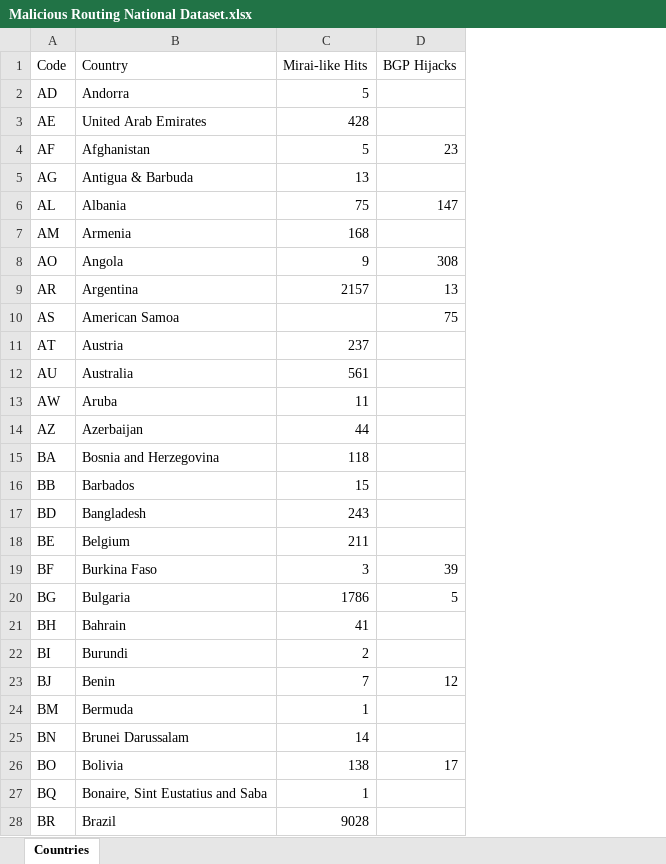
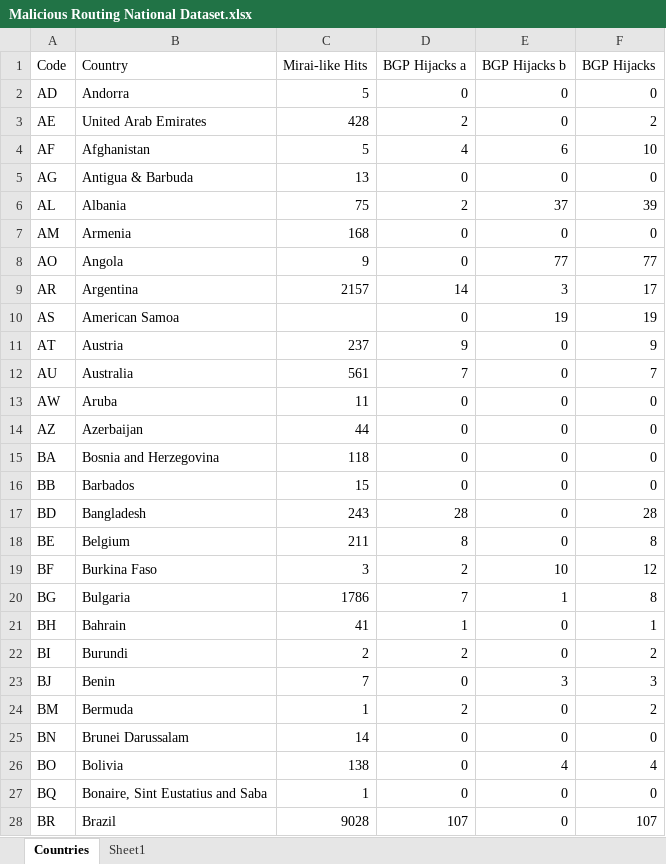
Before and after one commit to niknakatory/3YP-Politics-of-Routing, an Excel workbook: data/Malicious Routing National Dataset.xlsx, sheet Countries, drawn as a sheet; only a part is shown; values as stored, in another font and other column widths than the file's, no borders; table styles not drawn; addresses are those after the commit; the diff covers the shown part only; the diff names each change by its address in the sheet, - before the commit and + after, or states it on an @@ line.

```diff
--- a/data/Malicious Routing National Dataset.xlsx (sheet Countries)
+++ b/data/Malicious Routing National Dataset.xlsx (sheet Countries)
+sheet tab: Sheet1
+column D (BGP Hijacks a), rows 2-28: 0 | 2 | 4 | 0 | 2 | 0 | 0 | 14 | 0 | 9 | 7 | 0 | 0 | 0 | 0 | 28 | 8 | 2 | 7 | 1 | 2 | 0 | 2 | 0 | 0 | 0 | 107
+column E (BGP Hijacks b), rows 2-28: 0 | 0 | 6 | 0 | 37 | 0 | 77 | 3 | 19 | 0 | 0 | 0 | 0 | 0 | 0 | 0 | 0 | 10 | 1 | 0 | 0 | 3 | 0 | 0 | 4 | 0 | 0
-F2 (BGP Hijacks): (empty)
+F2 (BGP Hijacks): 0
-F3 (BGP Hijacks): (empty)
+F3 (BGP Hijacks): 2
-F4 (BGP Hijacks): 23
+F4 (BGP Hijacks): 10
-F5 (BGP Hijacks): (empty)
+F5 (BGP Hijacks): 0
-F6 (BGP Hijacks): 147
+F6 (BGP Hijacks): 39
-F7 (BGP Hijacks): (empty)
+F7 (BGP Hijacks): 0
-F8 (BGP Hijacks): 308
+F8 (BGP Hijacks): 77
-F9 (BGP Hijacks): 13
+F9 (BGP Hijacks): 17
-F10 (BGP Hijacks): 75
+F10 (BGP Hijacks): 19
-F11 (BGP Hijacks): (empty)
+F11 (BGP Hijacks): 9
-F12 (BGP Hijacks): (empty)
+F12 (BGP Hijacks): 7
-F13:F16 (BGP Hijacks): (empty)
+F13:F16 (BGP Hijacks): 0
-F17 (BGP Hijacks): (empty)
+F17 (BGP Hijacks): 28
-F18 (BGP Hijacks): (empty)
+F18 (BGP Hijacks): 8
-F19 (BGP Hijacks): 39
+F19 (BGP Hijacks): 12
-F20 (BGP Hijacks): 5
+F20 (BGP Hijacks): 8
-F21 (BGP Hijacks): (empty)
+F21 (BGP Hijacks): 1
-F22 (BGP Hijacks): (empty)
+F22 (BGP Hijacks): 2
-F23 (BGP Hijacks): 12
+F23 (BGP Hijacks): 3
-F24 (BGP Hijacks): (empty)
+F24 (BGP Hijacks): 2
-F25 (BGP Hijacks): (empty)
+F25 (BGP Hijacks): 0
-F26 (BGP Hijacks): 17
+F26 (BGP Hijacks): 4
-F27 (BGP Hijacks): (empty)
+F27 (BGP Hijacks): 0
-F28 (BGP Hijacks): (empty)
+F28 (BGP Hijacks): 107
```
Also changed, not shown: 183 edited cells elsewhere in this sheet, formulas that keep their value, data/Malicious Routing Shortlist.xlsx.
